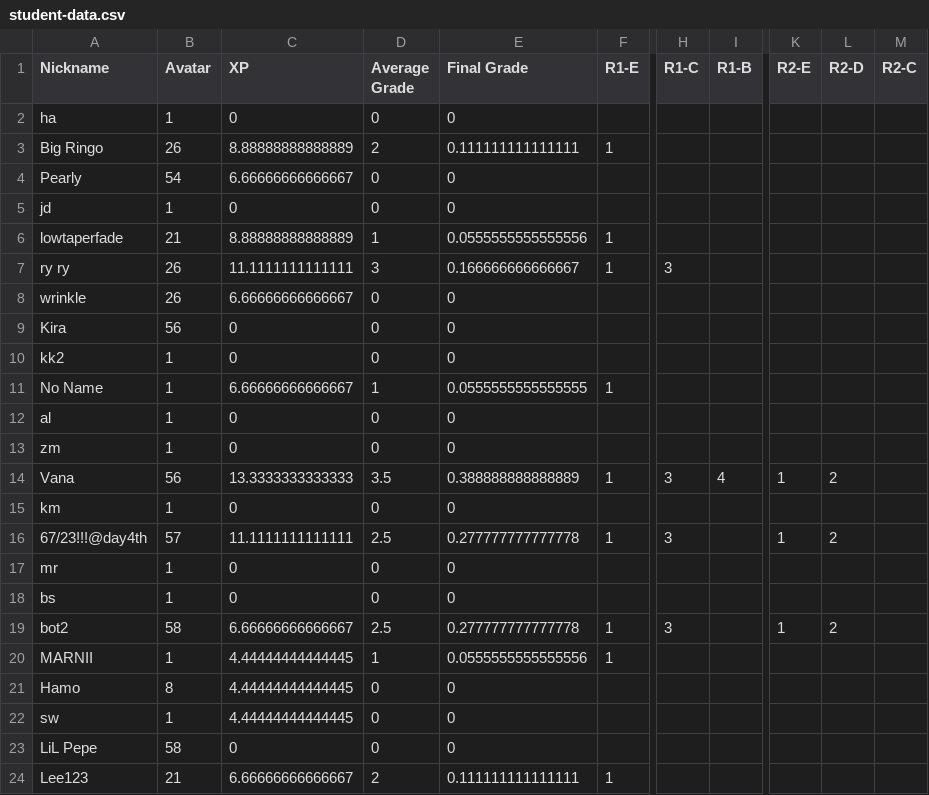
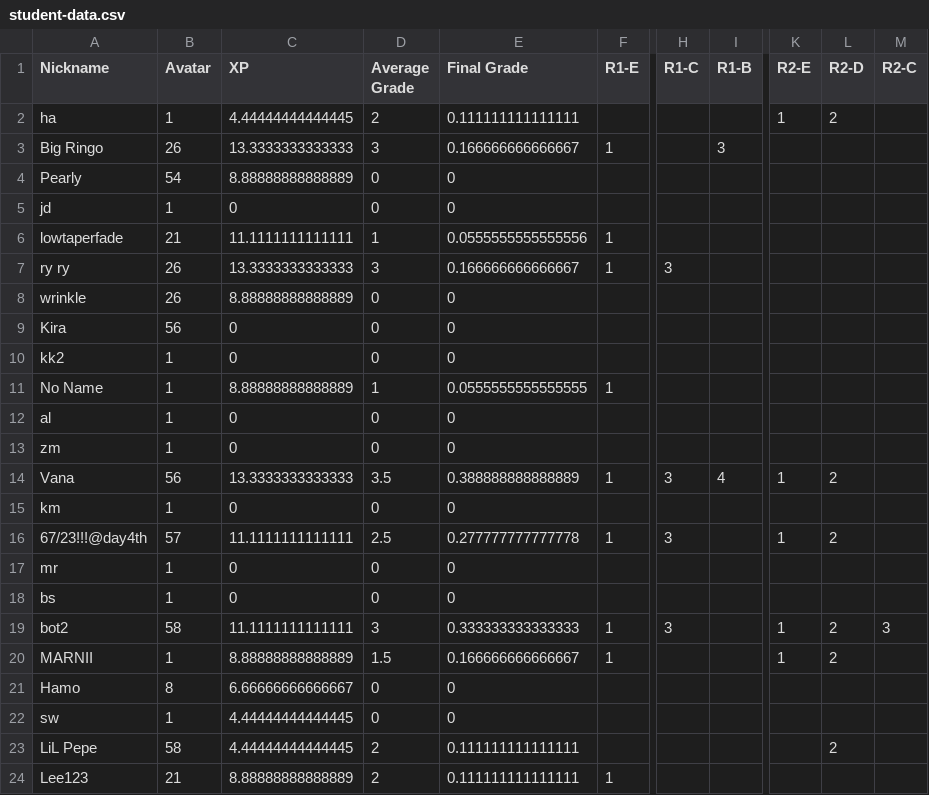
Before and after one commit to multixrulz/mr, a CSV file: 8y-sci/earth-space/status/student-data.csv, drawn as a sheet; only a part is shown, gaps mark what is left out; the diff names each change by its address in the sheet, - before the commit and + after, or states it on an @@ line.

```diff
--- a/8y-sci/earth-space/status/student-data.csv
+++ b/8y-sci/earth-space/status/student-data.csv
-C2 (XP): 0
+C2 (XP): 4.44444444444445
-D2 (Average Grade): 0
+D2 (Average Grade): 2
-E2 (Final Grade): 0
+E2 (Final Grade): 0.111111111111111
-K2 (R2-E): (empty)
+K2 (R2-E): 1
-L2 (R2-D): (empty)
+L2 (R2-D): 2
-C3 (XP): 8.88888888888889
+C3 (XP): 13.3333333333333
-D3 (Average Grade): 2
+D3 (Average Grade): 3
-E3 (Final Grade): 0.111111111111111
+E3 (Final Grade): 0.166666666666667
-I3 (R1-B): (empty)
+I3 (R1-B): 3
-C4 (XP): 6.66666666666667
+C4 (XP): 8.88888888888889
-C6 (XP): 8.88888888888889
+C6 (XP): 11.1111111111111
-C7 (XP): 11.1111111111111
+C7 (XP): 13.3333333333333
-C8 (XP): 6.66666666666667
+C8 (XP): 8.88888888888889
-C11 (XP): 6.66666666666667
+C11 (XP): 8.88888888888889
-C19 (XP): 6.66666666666667
+C19 (XP): 11.1111111111111
-D19 (Average Grade): 2.5
+D19 (Average Grade): 3
-E19 (Final Grade): 0.277777777777778
+E19 (Final Grade): 0.333333333333333
-M19 (R2-C): (empty)
+M19 (R2-C): 3
-C20 (XP): 4.44444444444445
+C20 (XP): 8.88888888888889
-D20 (Average Grade): 1
+D20 (Average Grade): 1.5
-E20 (Final Grade): 0.0555555555555556
+E20 (Final Grade): 0.166666666666667
-K20 (R2-E): (empty)
+K20 (R2-E): 1
-L20 (R2-D): (empty)
+L20 (R2-D): 2
-C21 (XP): 4.44444444444445
+C21 (XP): 6.66666666666667
-C23 (XP): 0
+C23 (XP): 4.44444444444445
-D23 (Average Grade): 0
+D23 (Average Grade): 2
-E23 (Final Grade): 0
+E23 (Final Grade): 0.111111111111111
-L23 (R2-D): (empty)
+L23 (R2-D): 2
-C24 (XP): 6.66666666666667
+C24 (XP): 8.88888888888889
```
Also changed, not shown: 7g-sci/earth-space/status/student-data.csv, 7g-sci/earth-space/status/task-group-data.csv, 6 other files.
